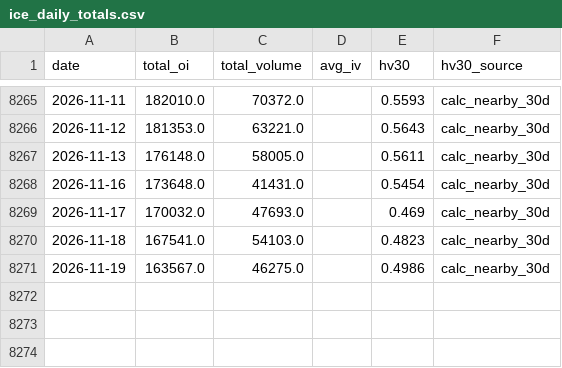
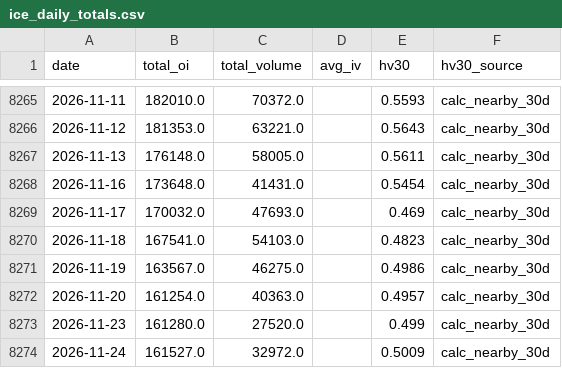
Before and after one commit to BMR-Com/Brazil--trade, a CSV file: data/cocoa/ice_daily_totals.csv, drawn as a sheet; only a part is shown, gaps mark what is left out; the diff names each change by its address in the sheet, - before the commit and + after, or states it on an @@ line.

Commit message:
data: ICE drop box 2026-11-26 07:13

```diff
--- a/data/cocoa/ice_daily_totals.csv
+++ b/data/cocoa/ice_daily_totals.csv
+row 8272: 2026-11-20 | 161254.0 | 40363.0 |  | 0.4957 | calc_nearby_30d
+row 8273: 2026-11-23 | 161280.0 | 27520.0 |  | 0.499 | calc_nearby_30d
+row 8274: 2026-11-24 | 161527.0 | 32972.0 |  | 0.5009 | calc_nearby_30d
```
Also changed, not shown: 26 other files.
